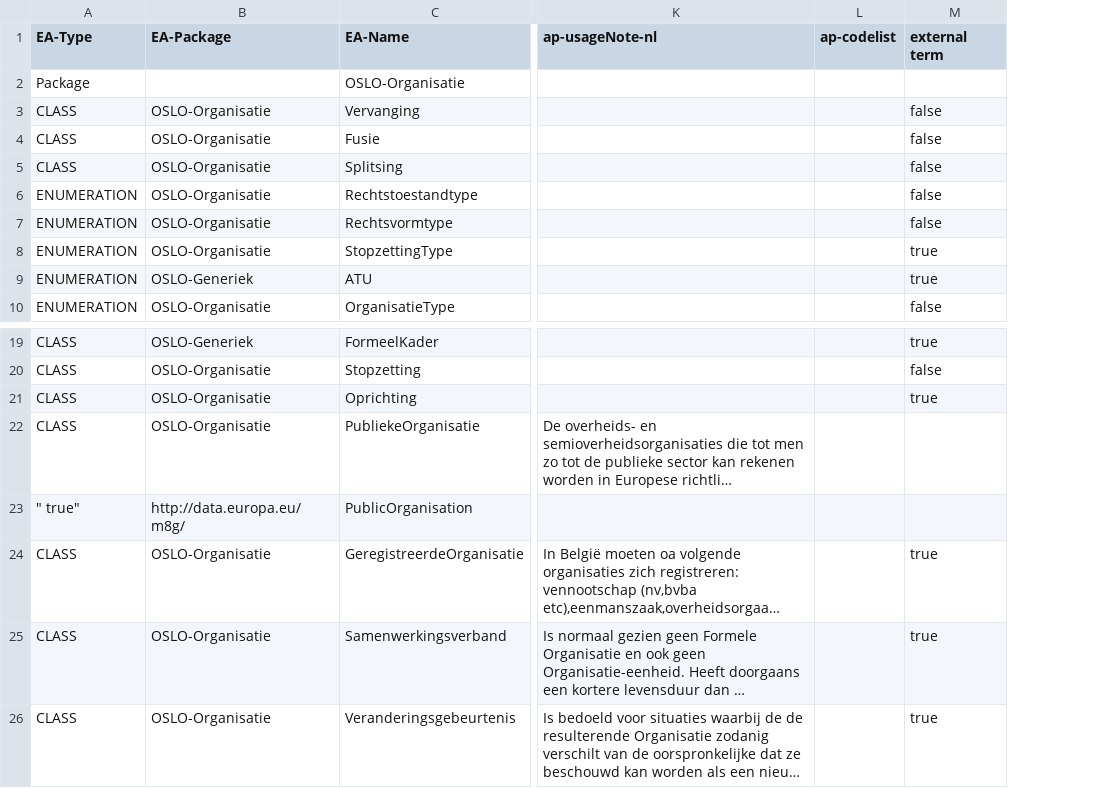
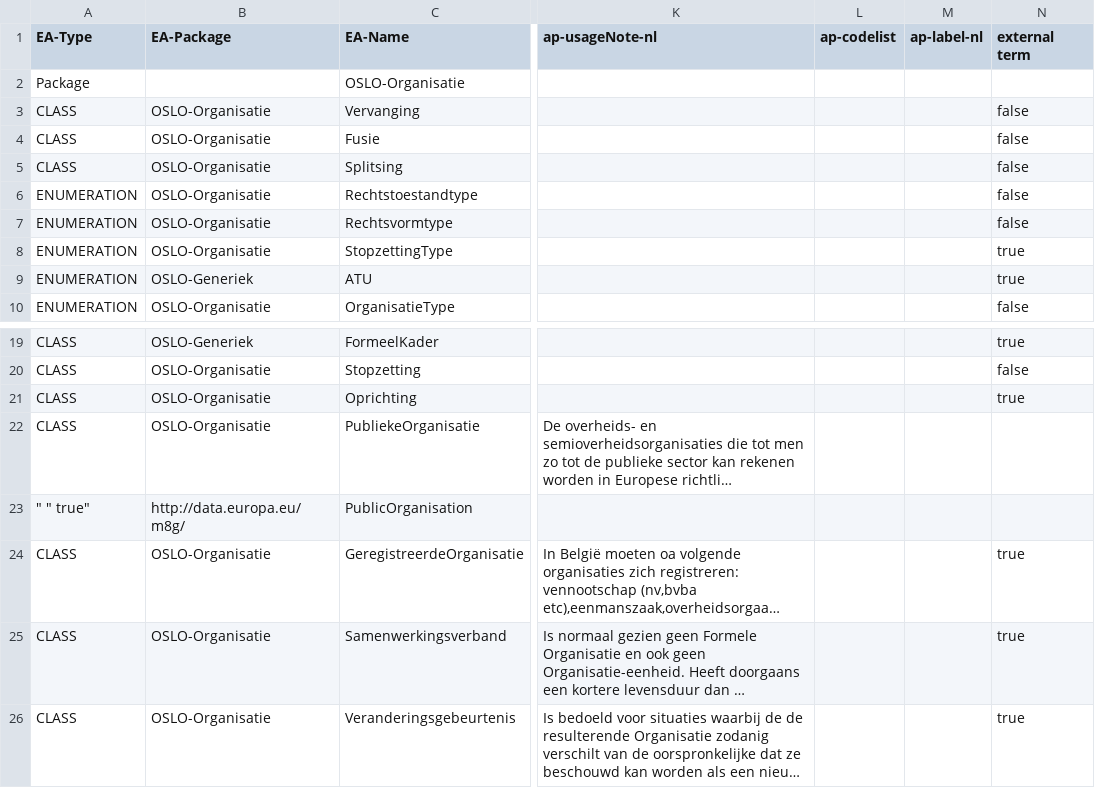
Before and after one commit to Informatievlaanderen/Data.Vlaanderen.be, a TSV file: src/Organisatie Basis AP.tsv, drawn as a sheet; only a part is shown, gaps mark what is left out; long unchanged cells end in …; the diff covers the shown part only; the diff names each change by its address in the sheet, - before the commit and + after, or states it on an @@ line.

```diff
--- a/src/Organisatie Basis AP.tsv
+++ b/src/Organisatie Basis AP.tsv
+column M (ap-label-nl), empty
-A23 (EA-Type): " true"
+A23 (EA-Type): " " true"
```
Also changed, not shown: 21 moved rows elsewhere in this file, src/Adresregister AP.tsv, src/Dienstencataloog AP.tsv, 1 other file.
